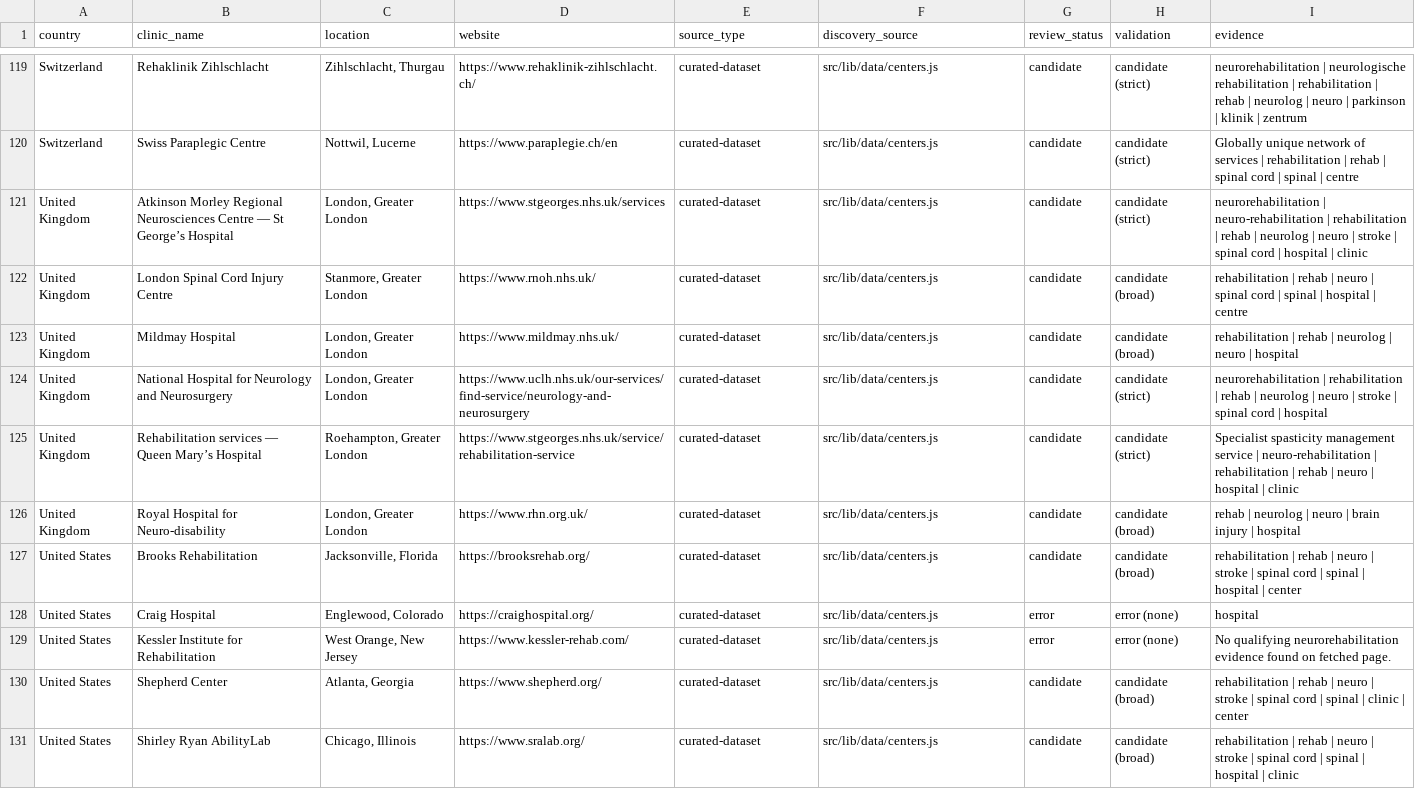
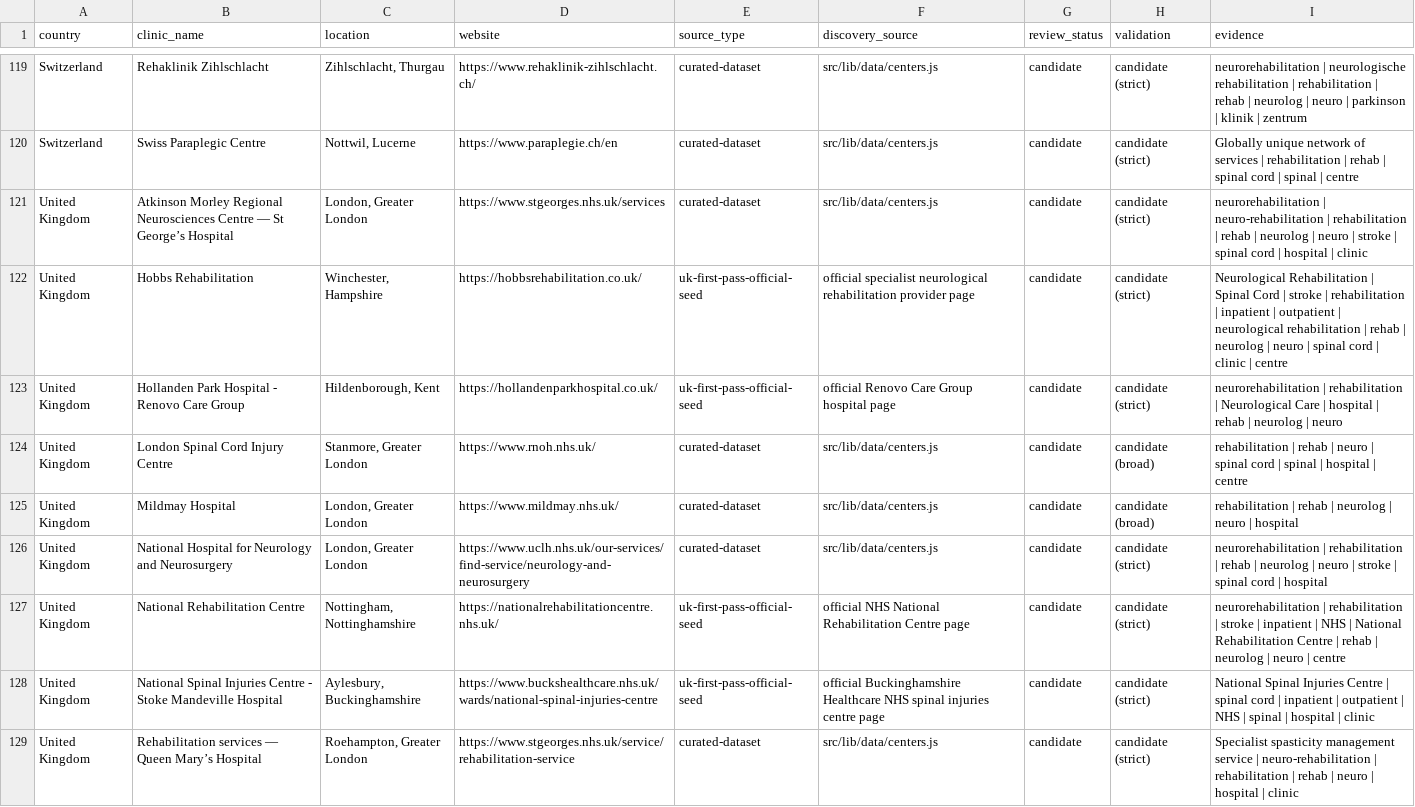
Before and after one commit to rickybob-dev/neurovia-clinics, a CSV file: neurorehab-scrape-raw.csv, drawn as a sheet; only a part is shown, gaps mark what is left out; the shorter side is filled out with more unchanged rows; the diff covers the shown part only.

Commit message:
Add UK neurorehab centers

```diff
--- a/neurorehab-scrape-raw.csv
+++ b/neurorehab-scrape-raw.csv
@@ -121,2 +121,4 @@ Switzerland,Swiss Paraplegic Centre,"Nottwil, Lucerne",https://www.paraplegie.ch
 United Kingdom,Atkinson Morley Regional Neurosciences Centre — St George’s Hospital,"London, Greater London",https://www.stgeorges.nhs.uk/services,curated-dataset,src/lib/data/centers.js,candidate,candidate (strict),neurorehabilitation | neuro-rehabilitation | rehabilitation | rehab | neurolog | neuro | stroke | spinal cord | hospital | clinic
+United Kingdom,Hobbs Rehabilitation,"Winchester, Hampshire",https://hobbsrehabilitation.co.uk/,uk-first-pass-official-seed,official specialist neurological rehabilitation provider page,candidate,candidate (strict),Neurological Rehabilitation | Spinal Cord | stroke | rehabilitation | inpatient | outpatient | neurological rehabilitation | rehab | neurolog | neuro | spinal cord | clinic | centre
+United Kingdom,Hollanden Park Hospital - Renovo Care Group,"Hildenborough, Kent",https://hollandenparkhospital.co.uk/,uk-first-pass-official-seed,official Renovo Care Group hospital page,candidate,candidate (strict),neurorehabilitation | rehabilitation | Neurological Care | hospital | rehab | neurolog | neuro
 United Kingdom,London Spinal Cord Injury Centre,"Stanmore, Greater London",https://www.rnoh.nhs.uk/,curated-dataset,src/lib/data/centers.js,candidate,candidate (broad),rehabilitation | rehab | neuro | spinal cord | spinal | hospital | centre
@@ -124,2 +126,4 @@ United Kingdom,Mildmay Hospital,"London, Greater London",https://www.mildmay.nhs
 United Kingdom,National Hospital for Neurology and Neurosurgery,"London, Greater London",https://www.uclh.nhs.uk/our-services/find-service/neurology-and-neurosurgery,curated-dataset,src/lib/data/centers.js,candidate,candidate (strict),neurorehabilitation | rehabilitation | rehab | neurolog | neuro | stroke | spinal cord | hospital
+United Kingdom,National Rehabilitation Centre,"Nottingham, Nottinghamshire",https://nationalrehabilitationcentre.nhs.uk/,uk-first-pass-official-seed,official NHS National Rehabilitation Centre page,candidate,candidate (strict),neurorehabilitation | rehabilitation | stroke | inpatient | NHS | National Rehabilitation Centre | rehab | neurolog | neuro | centre
+United Kingdom,National Spinal Injuries Centre - Stoke Mandeville Hospital,"Aylesbury, Buckinghamshire",https://www.buckshealthcare.nhs.uk/wards/national-spinal-injuries-centre,uk-first-pass-official-seed,official Buckinghamshire Healthcare NHS spinal injuries centre page,candidate,candidate (strict),National Spinal Injuries Centre | spinal cord | inpatient | outpatient | NHS | spinal | hospital | clinic
 United Kingdom,Rehabilitation services — Queen Mary’s Hospital,"Roehampton, Greater London",https://www.stgeorges.nhs.uk/service/rehabilitation-service,curated-dataset,src/lib/data/centers.js,candidate,candidate (strict),Specialist spasticity management service | neuro-rehabilitation | rehabilitation | rehab | neuro | hospital | clinic
```
Also changed, not shown: 6 added rows and 37 edited cells elsewhere in this file, 6 other files.
